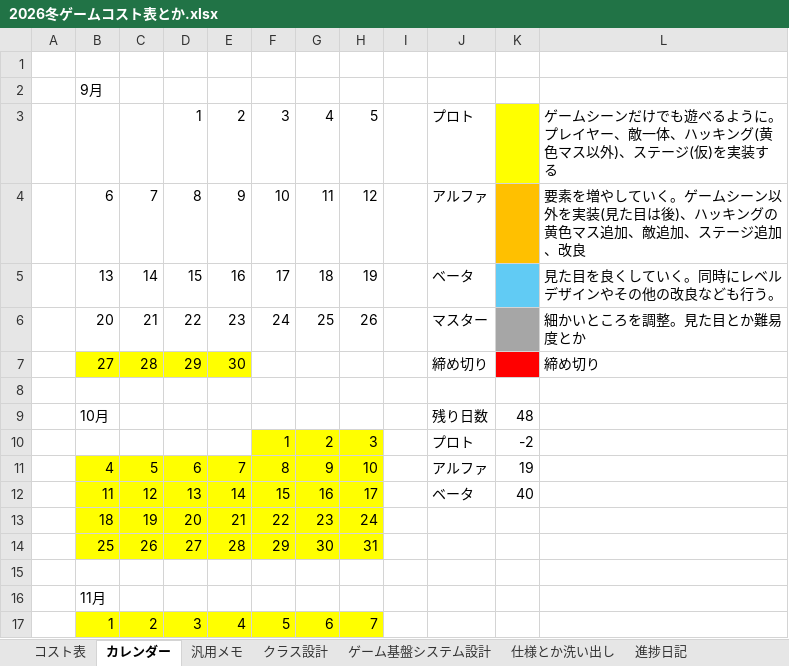
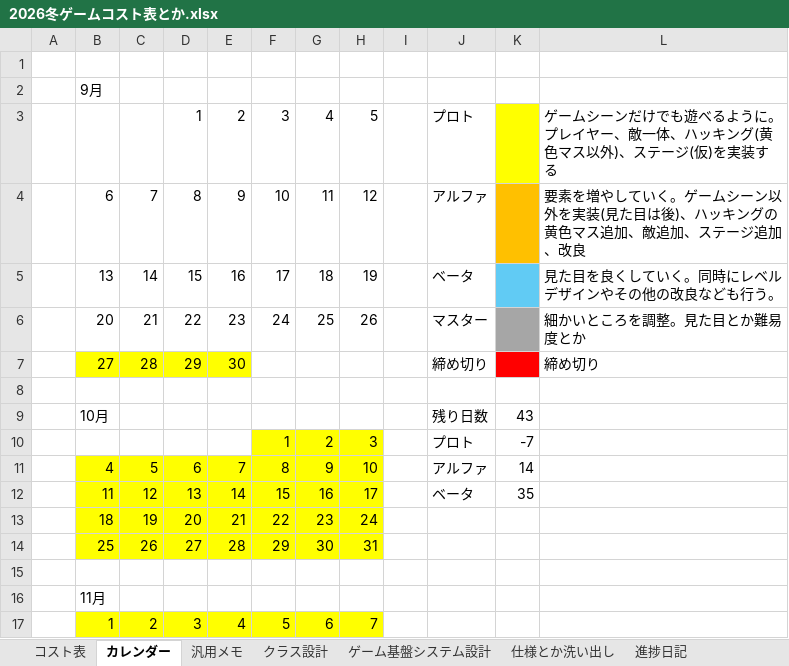
Before and after one commit to Tiger5286/WinterGame_2026, an Excel workbook: 2026冬ゲームコスト表とか.xlsx, sheet カレンダー, drawn as a sheet; only a part is shown; values as stored, in another font and other column widths than the file's, no borders; the diff names each change by its address in the sheet, - before the commit and + after, or states it on an @@ line.

```diff
--- a/2026冬ゲームコスト表とか.xlsx (sheet カレンダー)
+++ b/2026冬ゲームコスト表とか.xlsx (sheet カレンダー)
-K9: 48
+K9: 43
-K10: -2
+K10: -7
-K11: 19
+K11: 14
-K12: 40
+K12: 35
```
Also changed, not shown: sheet コスト表, hidden cells, 2 other files.
